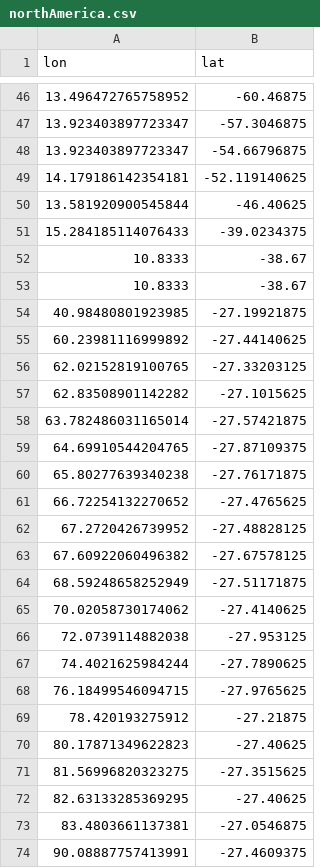
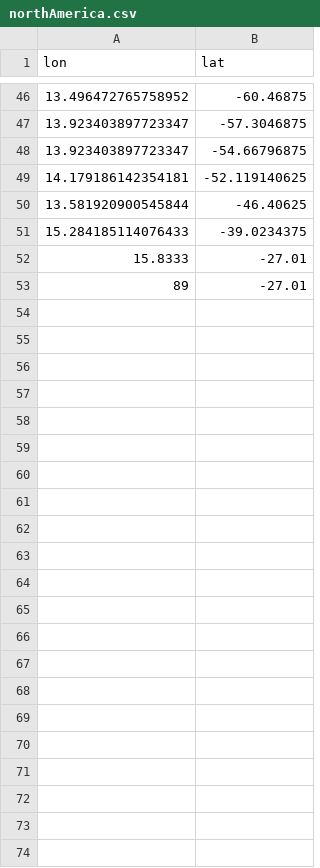
Before and after one commit to tmayer/WALSvis, a CSV file: data/northAmerica.csv, drawn as a sheet; only a part is shown, gaps mark what is left out; removed rows and columns are numbered as before the commit, all else as after; the diff names each change by its address in the sheet, - before the commit and + after, or states it on an @@ line.

```diff
--- a/data/northAmerica.csv
+++ b/data/northAmerica.csv
-row 52: 10.8333 | -38.67
-row 53: 10.8333 | -38.67
-row 54: 40.98480801923985 | -27.19921875
-row 55: 60.23981116999892 | -27.44140625
-row 56: 62.02152819100765 | -27.33203125
-row 57: 62.83508901142282 | -27.1015625
-row 58: 63.782486031165014 | -27.57421875
-row 59: 64.69910544204765 | -27.87109375
-row 60: 65.80277639340238 | -27.76171875
-row 61: 66.72254132270652 | -27.4765625
-row 62: 67.2720426739952 | -27.48828125
-row 63: 67.60922060496382 | -27.67578125
-row 64: 68.59248658252949 | -27.51171875
-row 65: 70.02058730174062 | -27.4140625
-row 66: 72.0739114882038 | -27.953125
-row 67: 74.4021625984244 | -27.7890625
-row 68: 76.18499546094715 | -27.9765625
-row 69: 78.420193275912 | -27.21875
-row 70: 80.17871349622823 | -27.40625
-row 71: 81.56996820323275 | -27.3515625
-row 72: 82.63133285369295 | -27.40625
-row 73: 83.4803661137381 | -27.0546875
-row 74: 90.08887757413991 | -27.4609375
+row 52: 15.8333 | -27.01
+row 53: 89 | -27.01
```
Also changed, not shown: data/southAmerica.csv, 3 other files.
